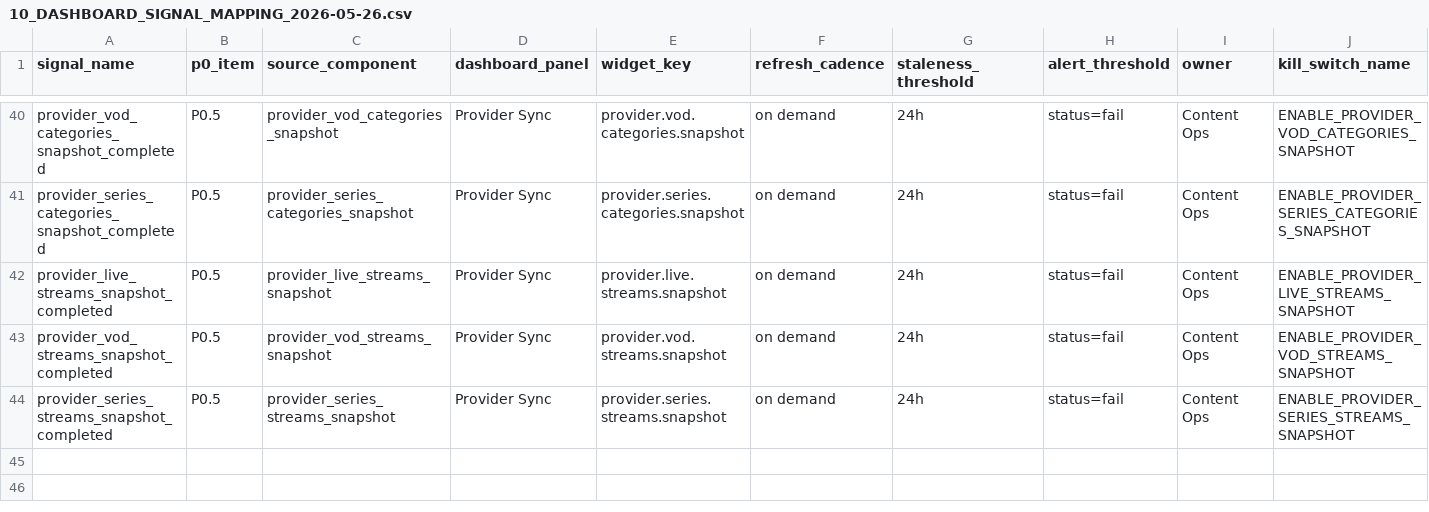
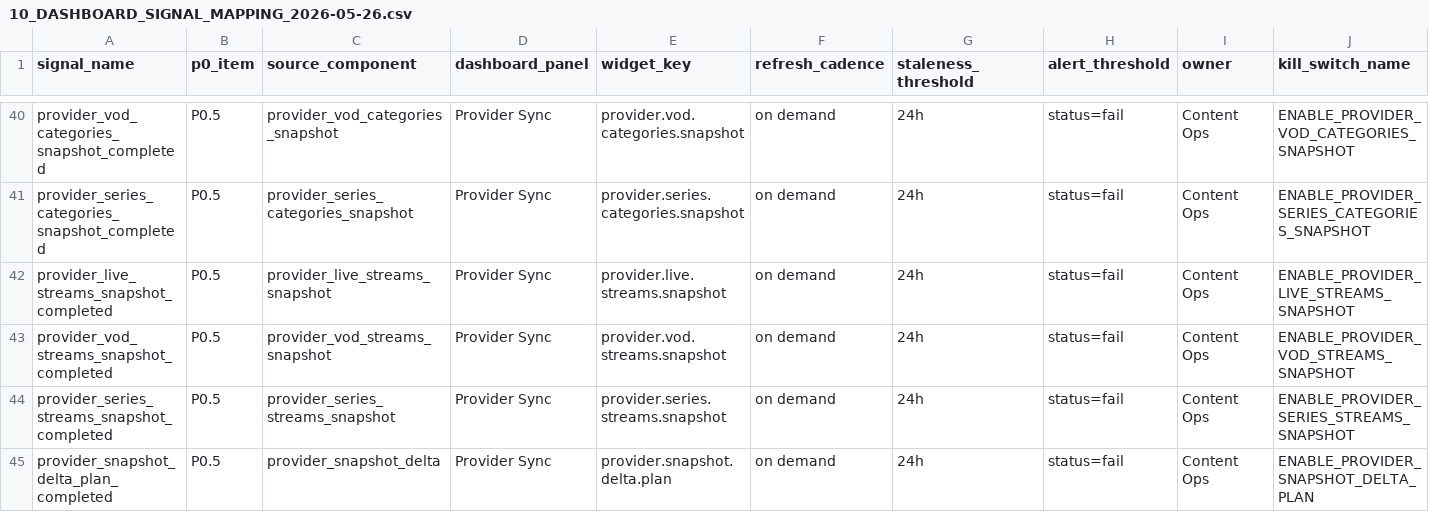
Before and after one commit to korcelp-wq/miratv_ingest, a CSV file: 10_DASHBOARD_SIGNAL_MAPPING_2026-05-26.csv, drawn as a sheet; only a part is shown, gaps mark what is left out; rows hold the shown columns only; the diff names each change by its address in the sheet, - before the commit and + after, or states it on an @@ line.

```diff
--- a/10_DASHBOARD_SIGNAL_MAPPING_2026-05-26.csv
+++ b/10_DASHBOARD_SIGNAL_MAPPING_2026-05-26.csv
+row 45: provider_snapshot_delta_plan_completed | P0.5 | provider_snapshot_delta | Provider Sync | provider.snapshot.delta.plan | on demand | 24h | status=fail | Content Ops | ENABLE_PROVIDER_SNAPSHOT_DELTA_PLAN
```
Also changed, not shown: 07_P0_SIGNAL_DICTIONARY_2026-05-26.csv, 2 other files.
